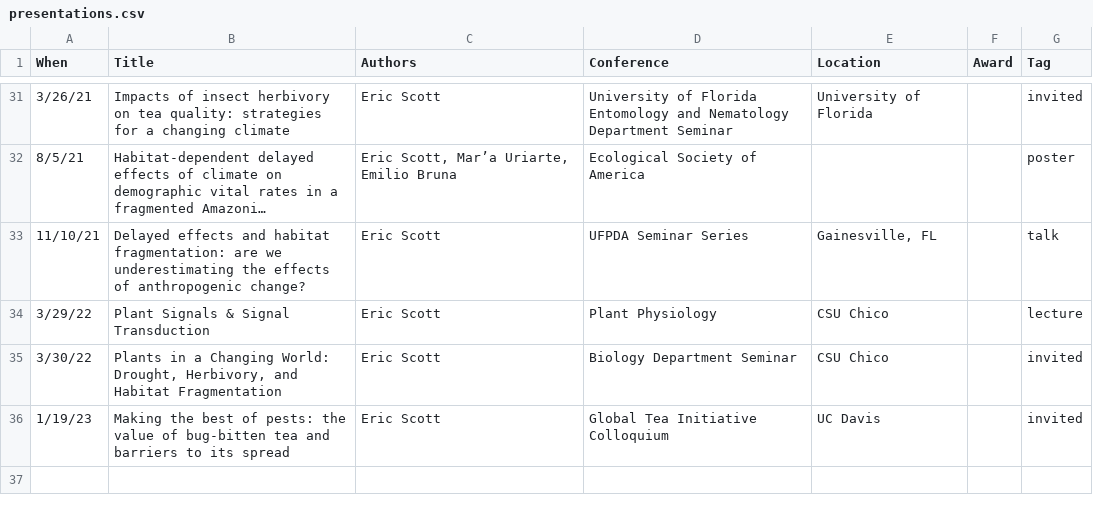
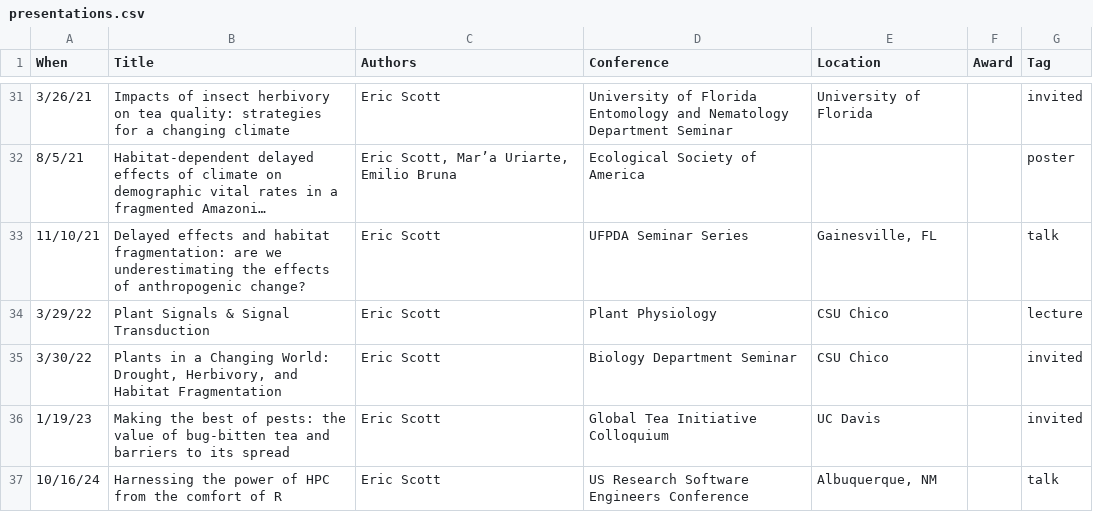
Before and after one commit to Aariq/curriculum-vitae, a CSV file: data/presentations.csv, drawn as a sheet; only a part is shown, gaps mark what is left out; long unchanged cells end in ….

Commit message:
update data

```diff
--- a/data/presentations.csv
+++ b/data/presentations.csv
@@ -36 +36,2 @@ When,Title,Authors,Conference,Location,Award,Tag
 1/19/23,Making the best of pests: the value of bug-bitten tea and barriers to its spread,Eric Scott,Global Tea Initiative Colloquium,UC Davis,,invited
+10/16/24,Harnessing the power of HPC from the comfort of R,Eric Scott,US Research Software Engineers Conference,"Albuquerque, NM",,talk
```
Also changed, not shown: data/professional development.csv.
